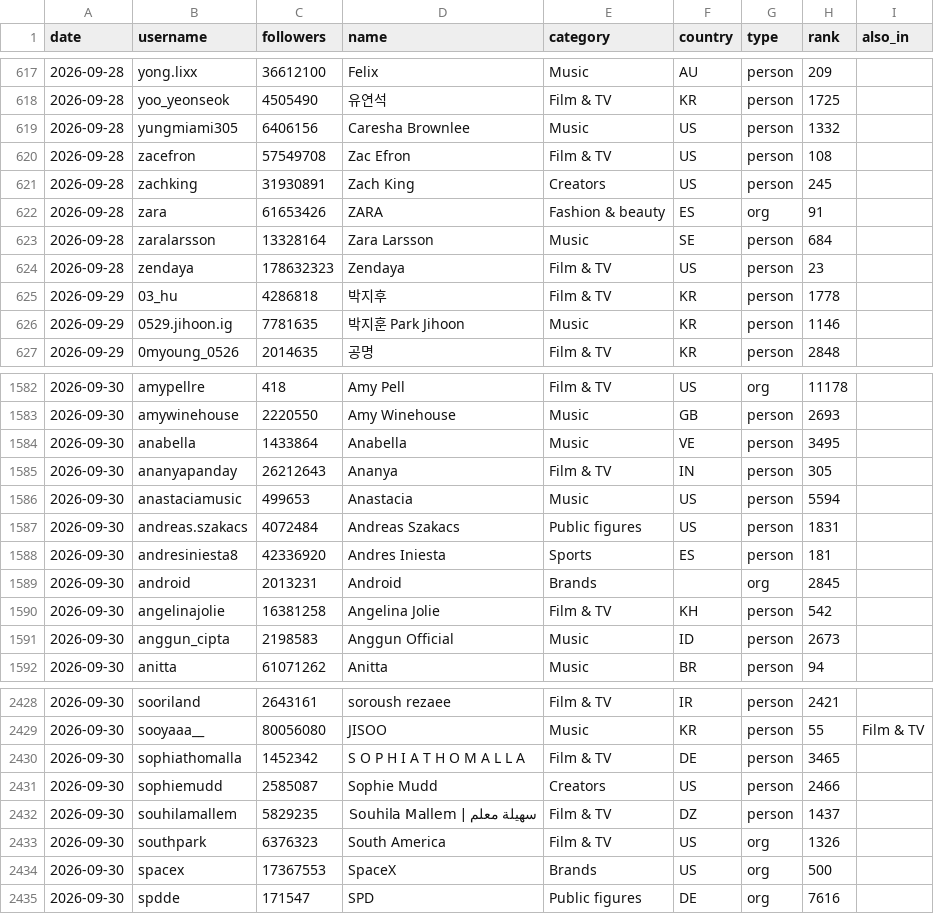
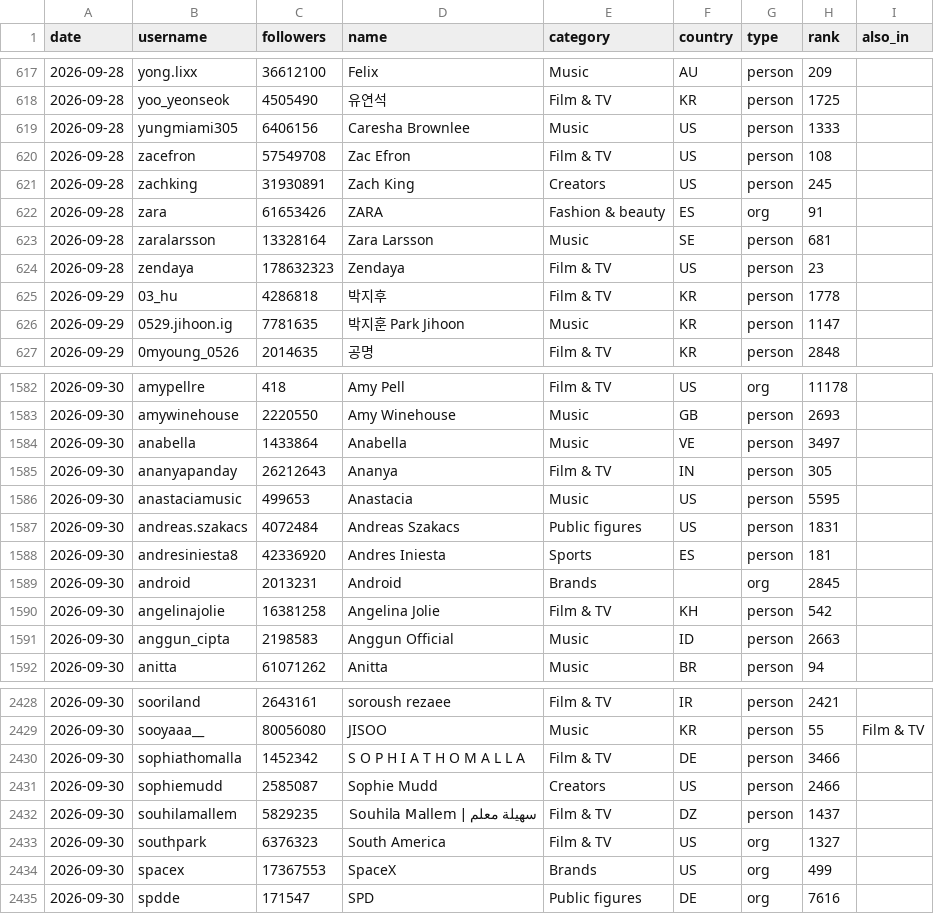
Before and after one commit to FastSocialCo/instagram-top-accounts, a CSV file: data/monthly/2026-09.csv, drawn as a sheet; only a part is shown, gaps mark what is left out; the diff covers the shown part only.

```diff
--- a/data/monthly/2026-09.csv
+++ b/data/monthly/2026-09.csv
@@ -618,3 +618,3 @@ date,username,followers,name,category,country,type,rank,also_in
 2026-09-28,yoo_yeonseok,4505490,유연석,Film & TV,KR,person,1725,
-2026-09-28,yungmiami305,6406156,Caresha Brownlee,Music,US,person,1332,
+2026-09-28,yungmiami305,6406156,Caresha Brownlee,Music,US,person,1333,
 2026-09-28,zacefron,57549708,Zac Efron,Film & TV,US,person,108,
@@ -622,6 +622,6 @@ date,username,followers,name,category,country,type,rank,also_in
 2026-09-28,zara,61653426,ZARA,Fashion & beauty,ES,org,91,
-2026-09-28,zaralarsson,13328164,Zara Larsson,Music,SE,person,684,
+2026-09-28,zaralarsson,13328164,Zara Larsson,Music,SE,person,681,
 2026-09-28,zendaya,178632323,Zendaya,Film & TV,US,person,23,
 2026-09-29,03_hu,4286818,박지후,Film & TV,KR,person,1778,
-2026-09-29,0529.jihoon.ig,7781635,박지훈 Park Jihoon,Music,KR,person,1146,
+2026-09-29,0529.jihoon.ig,7781635,박지훈 Park Jihoon,Music,KR,person,1147,
 2026-09-29,0myoung_0526,2014635,공명,Film & TV,KR,person,2848,
@@ -1583,5 +1583,5 @@ date,username,followers,name,category,country,type,rank,also_in
 2026-09-30,amywinehouse,2220550,Amy Winehouse,Music,GB,person,2693,
-2026-09-30,anabella,1433864,Anabella,Music,VE,person,3495,
+2026-09-30,anabella,1433864,Anabella,Music,VE,person,3497,
 2026-09-30,ananyapanday,26212643,Ananya,Film & TV,IN,person,305,
-2026-09-30,anastaciamusic,499653,Anastacia,Music,US,person,5594,
+2026-09-30,anastaciamusic,499653,Anastacia,Music,US,person,5595,
 2026-09-30,andreas.szakacs,4072484,Andreas Szakacs,Public figures,US,person,1831,
@@ -1590,3 +1590,3 @@ date,username,followers,name,category,country,type,rank,also_in
 2026-09-30,angelinajolie,16381258,Angelina Jolie,Film & TV,KH,person,542,
-2026-09-30,anggun_cipta,2198583,Anggun Official,Music,ID,person,2673,
+2026-09-30,anggun_cipta,2198583,Anggun Official,Music,ID,person,2663,
 2026-09-30,anitta,61071262,Anitta,Music,BR,person,94,
@@ -2429,7 +2429,7 @@ date,username,followers,name,category,country,type,rank,also_in
 2026-09-30,sooyaaa__,80056080,JISOO,Music,KR,person,55,Film & TV
-2026-09-30,sophiathomalla,1452342,S O P H I A T H O M A L L A,Film & TV,DE,person,3465,
+2026-09-30,sophiathomalla,1452342,S O P H I A T H O M A L L A,Film & TV,DE,person,3466,
 2026-09-30,sophiemudd,2585087,Sophie Mudd,Creators,US,person,2466,
 2026-09-30,souhilamallem,5829235,سهيلة معلم | Souhila Mallem,Film & TV,DZ,person,1437,
-2026-09-30,southpark,6376323,South America,Film & TV,US,org,1326,
-2026-09-30,spacex,17367553,SpaceX,Brands,US,org,500,
+2026-09-30,southpark,6376323,South America,Film & TV,US,org,1327,
+2026-09-30,spacex,17367553,SpaceX,Brands,US,org,499,
 2026-09-30,spdde,171547,SPD,Public figures,DE,org,7616,
```
Also changed, not shown: 146 edited cells elsewhere in this file, data/latest.csv, 3 other files.
